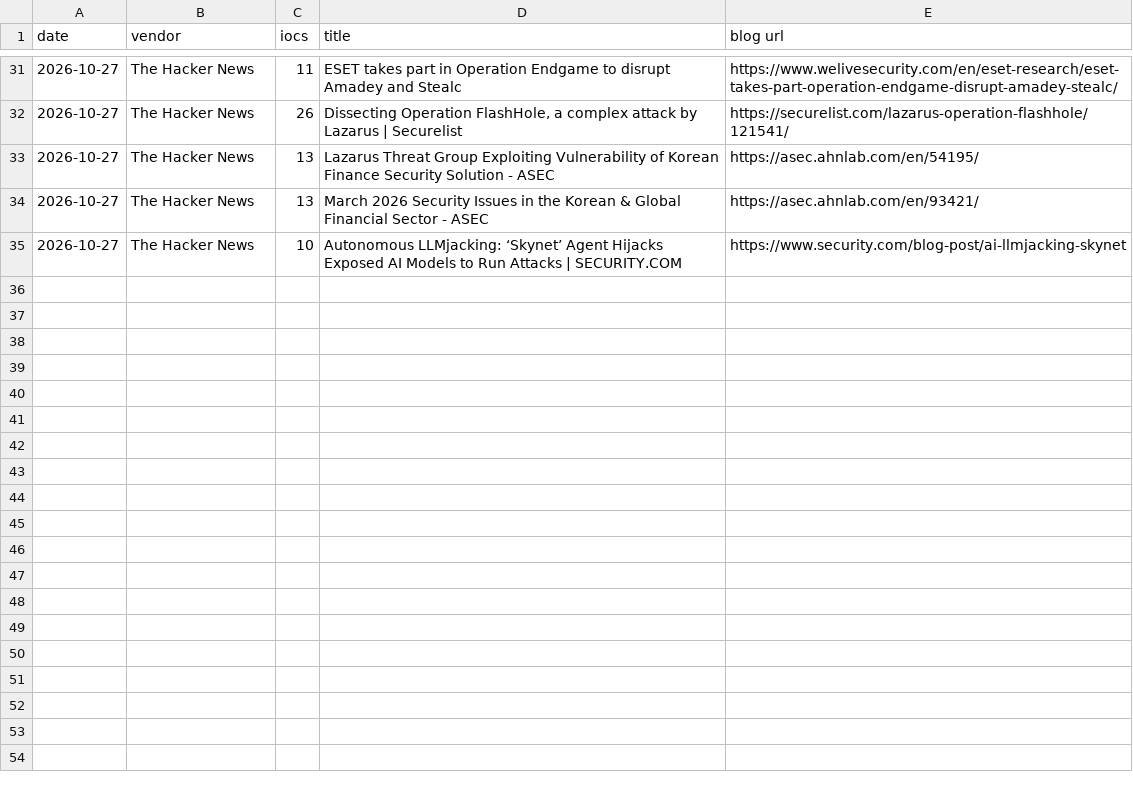
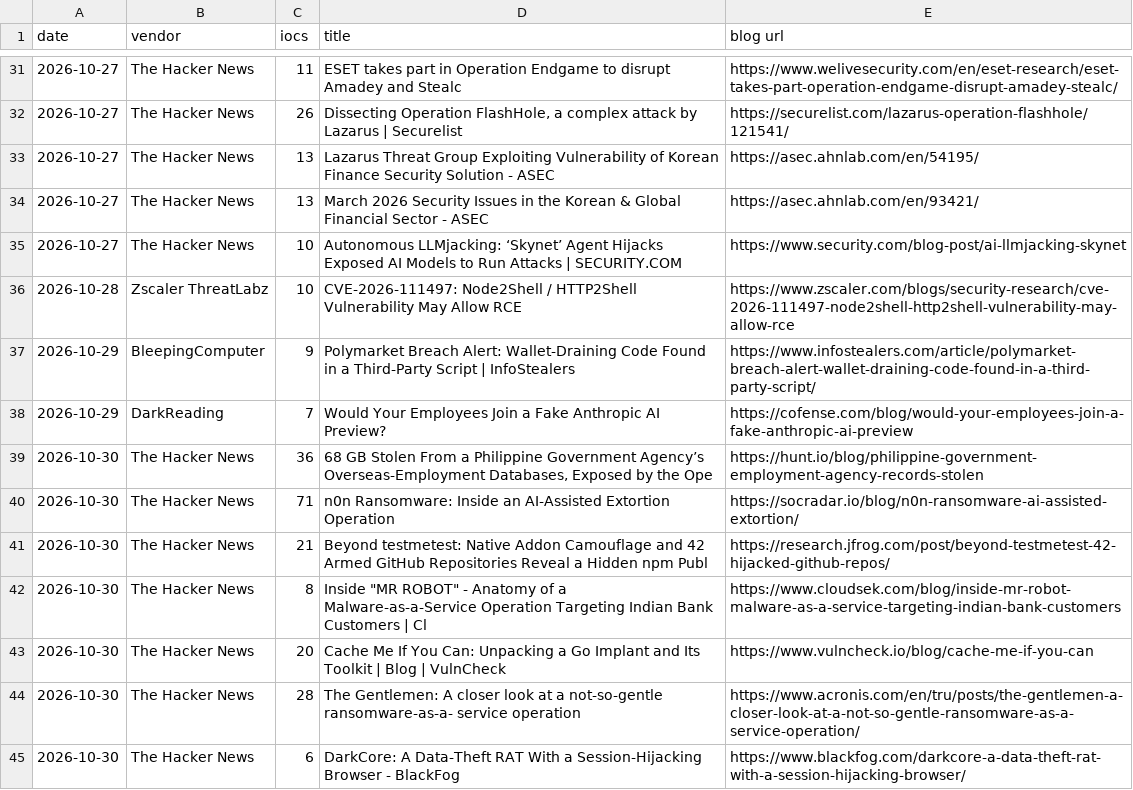
Before and after one commit to fukusuket/fukusuket.github.io, a CSV file: 2026/10/ioc_stats_20261029.csv, drawn as a sheet; only a part is shown, gaps mark what is left out; the diff names each change by its address in the sheet, - before the commit and + after, or states it on an @@ line.

```diff
--- a/2026/10/ioc_stats_20261029.csv
+++ b/2026/10/ioc_stats_20261029.csv
+row 36: 2026-10-28 | Zscaler ThreatLabz | 10 | CVE-2026-111497: Node2Shell / HTTP2Shell Vulnerability May Allow RCE | https://www.zscaler.com/blogs/security-research/cve-2026-111497-node2shell-http2shell-vulnerability-may-allow-rce
+row 37: 2026-10-29 | BleepingComputer | 9 | Polymarket Breach Alert: Wallet-Draining Code Found in a Third-Party Script | InfoStealers | https://www.infostealers.com/article/polymarket-breach-alert-wallet-draining-code-found-in-a-third-party-script/
+row 38: 2026-10-29 | DarkReading | 7 | Would Your Employees Join a Fake Anthropic AI Preview? | https://cofense.com/blog/would-your-employees-join-a-fake-anthropic-ai-preview
+row 39: 2026-10-30 | The Hacker News | 36 | 68 GB Stolen From a Philippine Government Agency’s Overseas-Employment Databases, Exposed by the Ope | https://hunt.io/blog/philippine-government-employment-agency-records-stolen
+row 40: 2026-10-30 | The Hacker News | 71 | n0n Ransomware: Inside an AI-Assisted Extortion Operation | https://socradar.io/blog/n0n-ransomware-ai-assisted-extortion/
+row 41: 2026-10-30 | The Hacker News | 21 | Beyond testmetest: Native Addon Camouflage and 42 Armed GitHub Repositories Reveal a Hidden npm Publ | https://research.jfrog.com/post/beyond-testmetest-42-hijacked-github-repos/
+row 42: 2026-10-30 | The Hacker News | 8 | Inside "MR ROBOT" - Anatomy of a Malware-as-a-Service Operation Targeting Indian Bank Customers | Cl | https://www.cloudsek.com/blog/inside-mr-robot-malware-as-a-service-targeting-indian-bank-customers
+row 43: 2026-10-30 | The Hacker News | 20 | Cache Me If You Can: Unpacking a Go Implant and Its Toolkit | Blog | VulnCheck | https://www.vulncheck.io/blog/cache-me-if-you-can
+row 44: 2026-10-30 | The Hacker News | 28 | The Gentlemen: A closer look at a not-so-gentle ransomware-as-a- service operation | https://www.acronis.com/en/tru/posts/the-gentlemen-a-closer-look-at-a-not-so-gentle-ransomware-as-a-service-operation/
+row 45: 2026-10-30 | The Hacker News | 6 | DarkCore: A Data-Theft RAT With a Session-Hijacking Browser - BlackFog | https://www.blackfog.com/darkcore-a-data-theft-rat-with-a-session-hijacking-browser/
```
Also changed, not shown: 1 other file.
